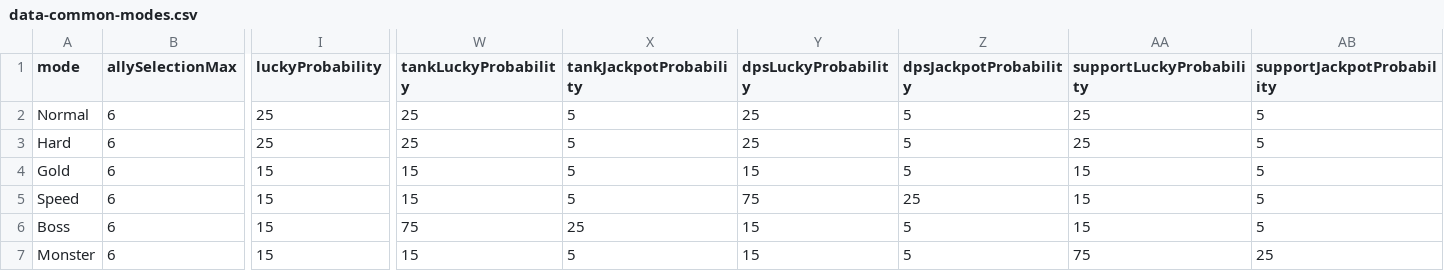
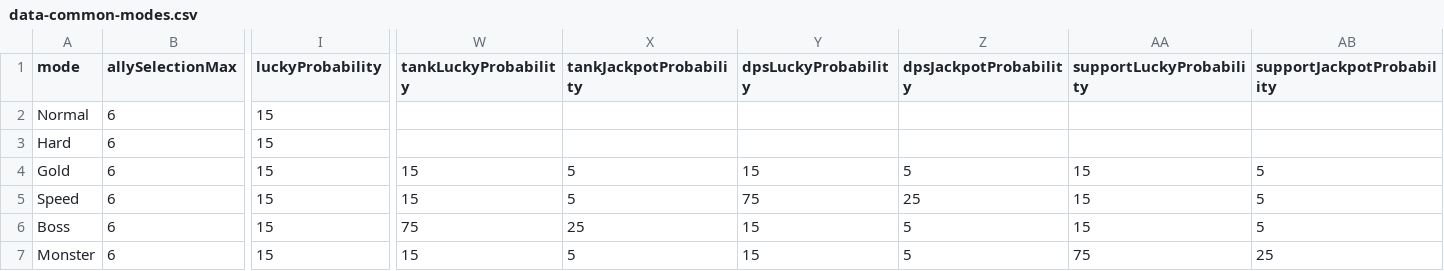
Before and after one commit to wylee-hadeul/zombie-truck-squad-webgl, a CSV file: StreamingAssets/data-common-modes.csv, drawn as a sheet; only a part is shown, gaps mark what is left out; the diff names each change by its address in the sheet, - before the commit and + after, or states it on an @@ line.

```diff
--- a/StreamingAssets/data-common-modes.csv
+++ b/StreamingAssets/data-common-modes.csv
-I2:I3 (luckyProbability): 25
+I2:I3 (luckyProbability): 15
-W2:W3 (tankLuckyProbability): 25
+W2:W3 (tankLuckyProbability): (empty)
-X2:X3 (tankJackpotProbability): 5
+X2:X3 (tankJackpotProbability): (empty)
-Y2:Y3 (dpsLuckyProbability): 25
+Y2:Y3 (dpsLuckyProbability): (empty)
-Z2:Z3 (dpsJackpotProbability): 5
+Z2:Z3 (dpsJackpotProbability): (empty)
-AA2:AA3 (supportLuckyProbability): 25
+AA2:AA3 (supportLuckyProbability): (empty)
-AB2:AB3 (supportJackpotProbability): 5
+AB2:AB3 (supportJackpotProbability): (empty)
```
Also changed, not shown: StreamingAssets/data-ally.csv, StreamingAssets/data-skill-chain.csv, 14 other files.
